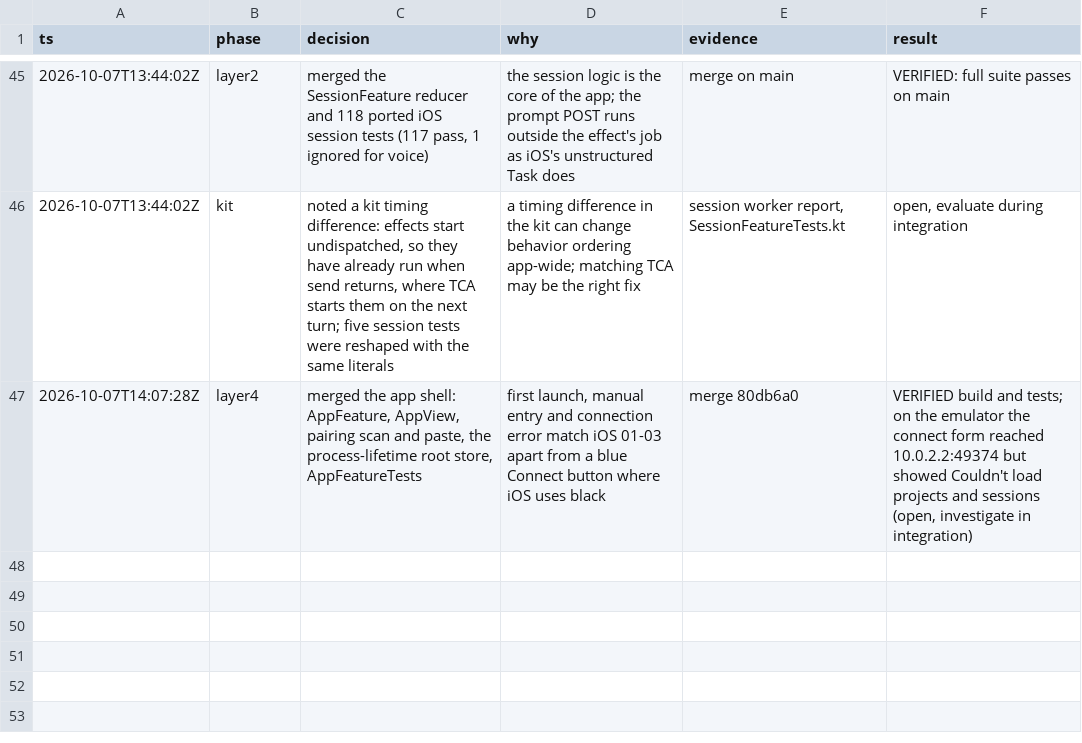
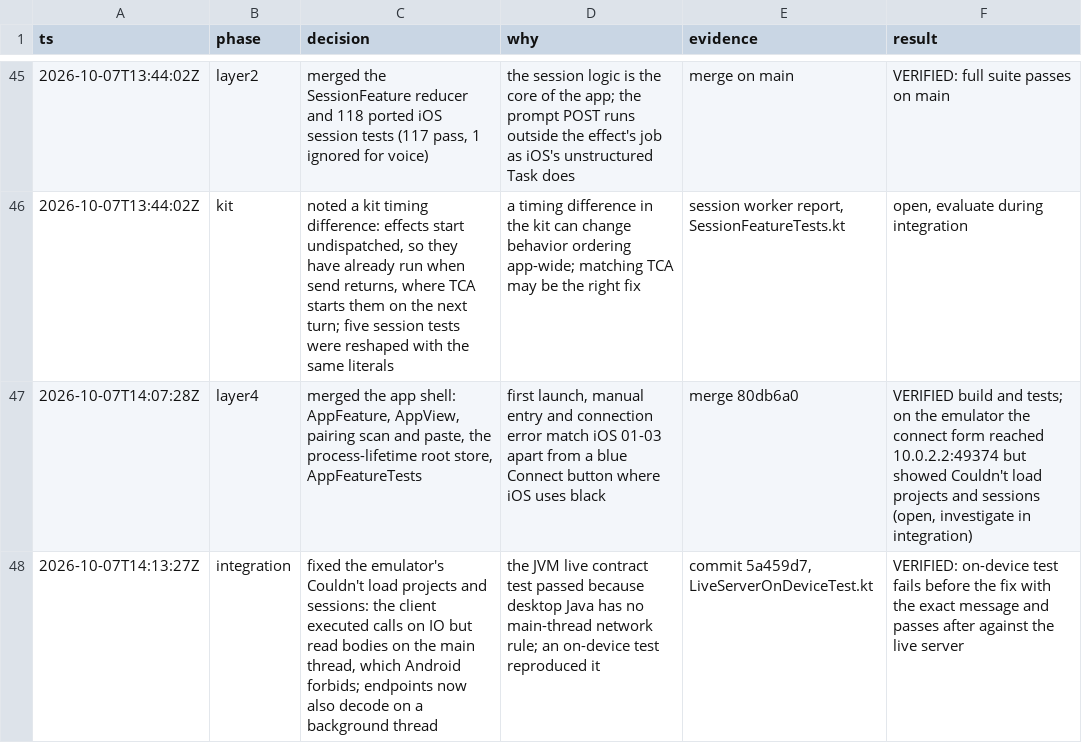
Before and after one commit to CrashedSystem/opencode-android, a TSV file: docs/port/decisions.tsv, drawn as a sheet; only a part is shown, gaps mark what is left out.

Commit message:
docs(port): log the main-thread network fix

```diff
--- a/docs/port/decisions.tsv
+++ b/docs/port/decisions.tsv
@@ -47 +47,2 @@ ts	phase	decision	why	evidence	result
 2026-10-07T14:07:28Z	layer4	merged the app shell: AppFeature, AppView, pairing scan and paste, the process-lifetime root store, AppFeatureTests	first launch, manual entry and connection error match iOS 01-03 apart from a blue Connect button where iOS uses black	merge 80db6a0	VERIFIED build and tests; on the emulator the connect form reached 10.0.2.2:49374 but showed Couldn't load projects and sessions (open, investigate in integration)
+2026-10-07T14:13:27Z	integration	fixed the emulator's Couldn't load projects and sessions: the client executed calls on IO but read bodies on the main thread, which Android forbids; endpoints now also decode on a background thread	the JVM live contract test passed because desktop Java has no main-thread network rule; an on-device test reproduced it	commit 5a459d7, LiveServerOnDeviceTest.kt	VERIFIED: on-device test fails before the fix with the exact message and passes after against the live server
```
